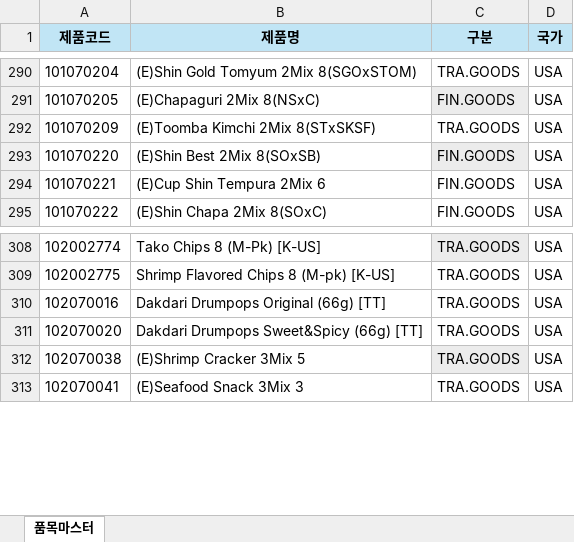
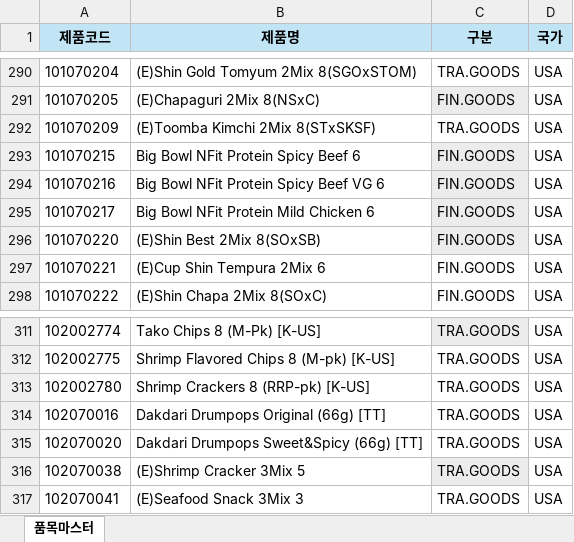
Before and after one commit to adrianjeong6709-droid/S-OP-Dashboard, an Excel workbook: _Master_Data/item_master.xlsx, sheet 품목마스터, drawn as a sheet; only a part is shown, gaps mark what is left out; values as stored, in another font and other column widths than the file's, no borders; the diff names each change by its address in the sheet, - before the commit and + after, or states it on an @@ line.

```diff
--- a/_Master_Data/item_master.xlsx (sheet 품목마스터)
+++ b/_Master_Data/item_master.xlsx (sheet 품목마스터)
+row 293: 101070215 | Big Bowl NFit Protein Spicy Beef 6 | FIN.GOODS | USA
+row 294: 101070216 | Big Bowl NFit Protein Spicy Beef VG 6 | FIN.GOODS | USA
+row 295: 101070217 | Big Bowl NFit Protein Mild Chicken 6 | FIN.GOODS | USA
+row 313: 102002780 | Shrimp Crackers 8 (RRP-pk) [K-US] | TRA.GOODS | USA
```
Also changed, not shown: 3 other files.
